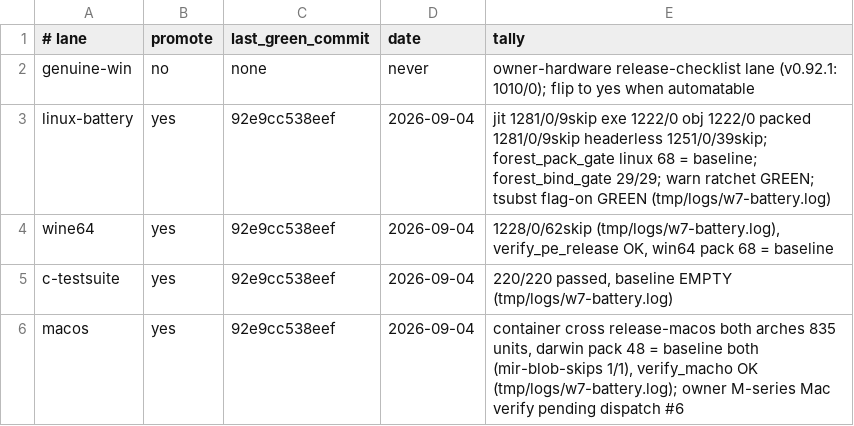
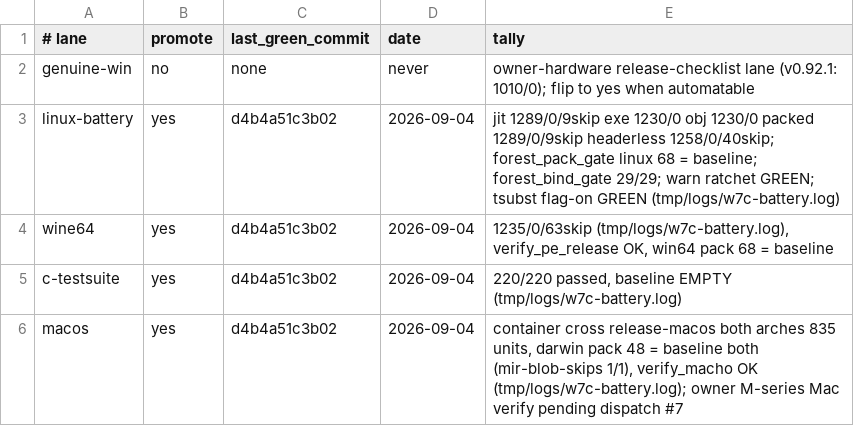
Before and after one commit to derekbsnider/madc, a TSV file: docs/lane-status.tsv, drawn as a sheet.

```diff
--- a/docs/lane-status.tsv
+++ b/docs/lane-status.tsv
@@ -2,5 +2,5 @@
 genuine-win	no	none	never	owner-hardware release-checklist lane (v0.92.1: 1010/0); flip to yes when automatable
-linux-battery	yes	92e9cc538eef	2026-09-04	jit 1281/0/9skip exe 1222/0 obj 1222/0 packed 1281/0/9skip headerless 1251/0/39skip; forest_pack_gate linux 68 = baseline; forest_bind_gate 29/29; warn ratchet GREEN; tsubst flag-on GREEN (tmp/logs/w7-battery.log)
-wine64	yes	92e9cc538eef	2026-09-04	1228/0/62skip (tmp/logs/w7-battery.log), verify_pe_release OK, win64 pack 68 = baseline
-c-testsuite	yes	92e9cc538eef	2026-09-04	220/220 passed, baseline EMPTY (tmp/logs/w7-battery.log)
-macos	yes	92e9cc538eef	2026-09-04	container cross release-macos both arches 835 units, darwin pack 48 = baseline both (mir-blob-skips 1/1), verify_macho OK (tmp/logs/w7-battery.log); owner M-series Mac verify pending dispatch #6
+linux-battery	yes	d4b4a51c3b02	2026-09-04	jit 1289/0/9skip exe 1230/0 obj 1230/0 packed 1289/0/9skip headerless 1258/0/40skip; forest_pack_gate linux 68 = baseline; forest_bind_gate 29/29; warn ratchet GREEN; tsubst flag-on GREEN (tmp/logs/w7c-battery.log)
+wine64	yes	d4b4a51c3b02	2026-09-04	1235/0/63skip (tmp/logs/w7c-battery.log), verify_pe_release OK, win64 pack 68 = baseline
+c-testsuite	yes	d4b4a51c3b02	2026-09-04	220/220 passed, baseline EMPTY (tmp/logs/w7c-battery.log)
+macos	yes	d4b4a51c3b02	2026-09-04	container cross release-macos both arches 835 units, darwin pack 48 = baseline both (mir-blob-skips 1/1), verify_macho OK (tmp/logs/w7c-battery.log); owner M-series Mac verify pending dispatch #7
```
Also changed, not shown: 2 other files.
